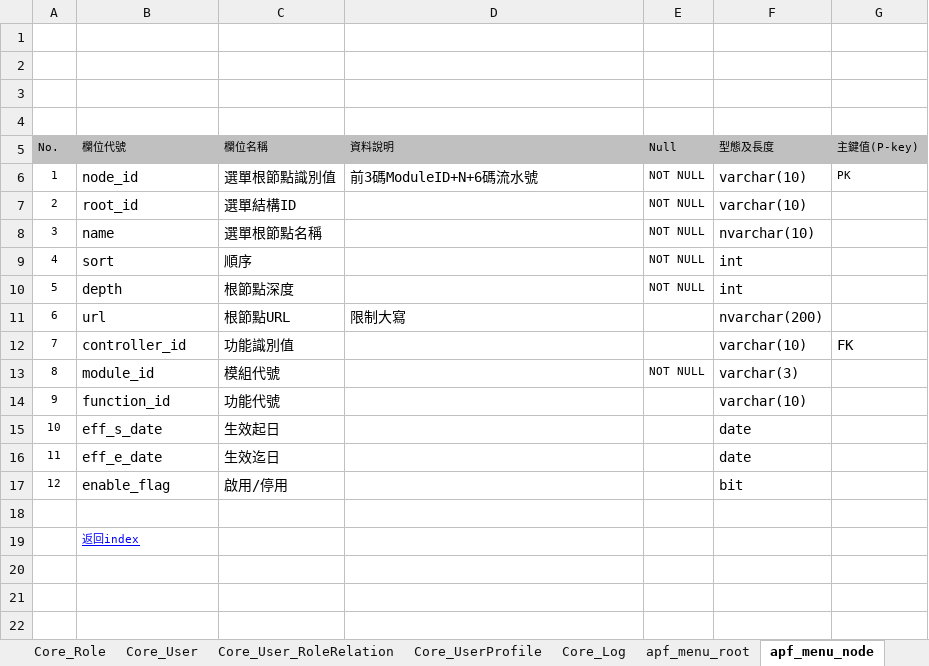
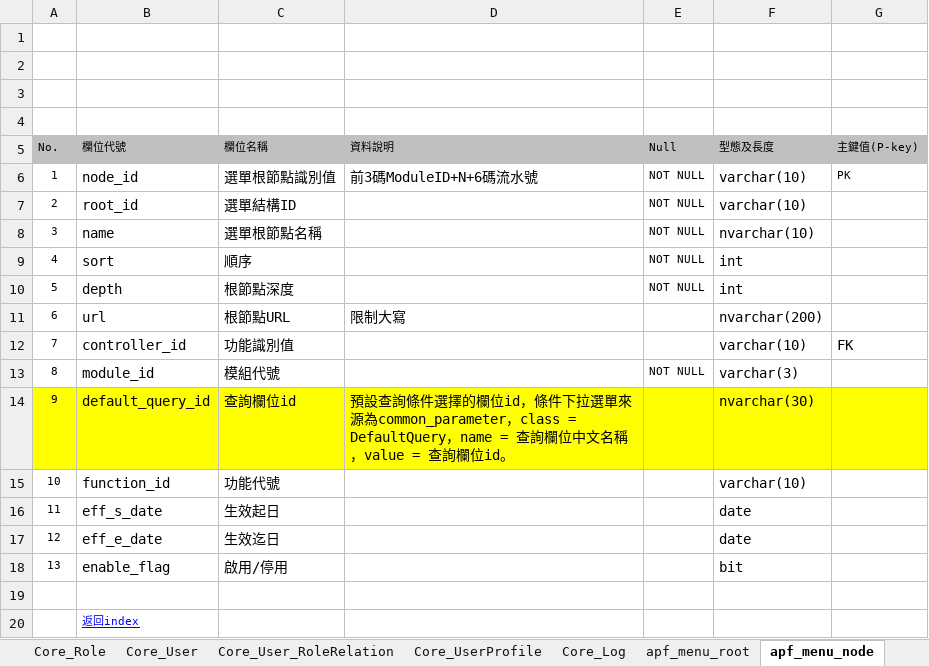
Before and after one commit to OldtreeChen/Suda3g, an Excel workbook: APF/Schema/SUDA3g_APF_資料字典.xlsx, sheet apf_menu_node, drawn as a sheet; values as stored, in another font and other column widths than the file's, no borders; charts and pictures not drawn; addresses are those after the commit; the diff names each change by its address in the sheet, - before the commit and + after, or states it on an @@ line.

Commit message:
schema更新

```diff
--- a/APF/Schema/SUDA3g_APF_資料字典.xlsx (sheet apf_menu_node)
+++ b/APF/Schema/SUDA3g_APF_資料字典.xlsx (sheet apf_menu_node)
+row 14: 9 | default_query_id | 查詢欄位id | 預設查詢條件選擇的欄位id，條件下拉選單來源為common_parameter，class = DefaultQuery，name = 查詢欄位中文名稱，value = 查詢欄位id。 |  | nvarchar(30)
@@ column A (No.) renumbered between rows 15 and 18 @@
```
Also changed, not shown: charts or pictures.
